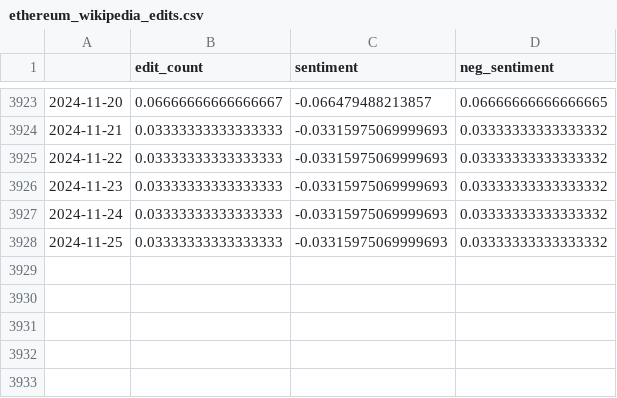
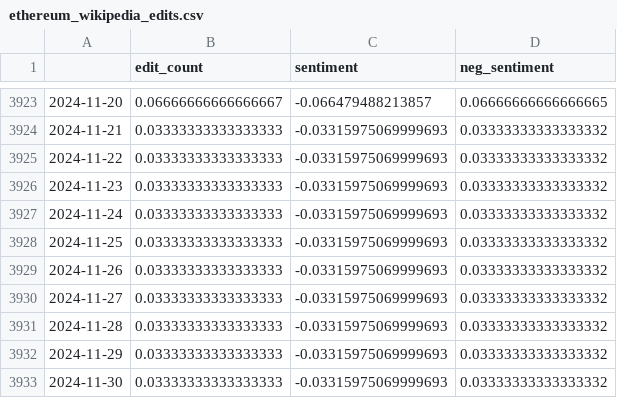
Before and after one commit to preetsanjam/Crypto_Price_Analysis, a CSV file: Datasets/ethereum_wikipedia_edits.csv, drawn as a sheet; only a part is shown, gaps mark what is left out; the diff names each change by its address in the sheet, - before the commit and + after, or states it on an @@ line.

Commit message:
Updated sentiment analysis files

```diff
--- a/Datasets/ethereum_wikipedia_edits.csv
+++ b/Datasets/ethereum_wikipedia_edits.csv
+row 3929: 2024-11-26 | 0.03333333333333333 | -0.03315975069999693 | 0.03333333333333332
+row 3930: 2024-11-27 | 0.03333333333333333 | -0.03315975069999693 | 0.03333333333333332
+row 3931: 2024-11-28 | 0.03333333333333333 | -0.03315975069999693 | 0.03333333333333332
+row 3932: 2024-11-29 | 0.03333333333333333 | -0.03315975069999693 | 0.03333333333333332
+row 3933: 2024-11-30 | 0.03333333333333333 | -0.03315975069999693 | 0.03333333333333332
```
Also changed, not shown: Datasets/doge_wikipedia_edits.csv.
